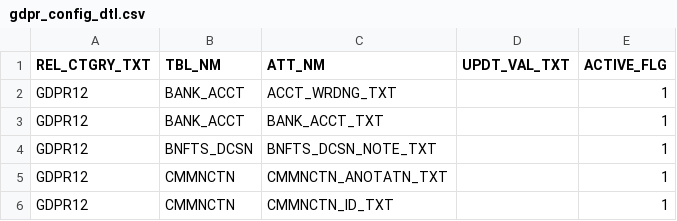
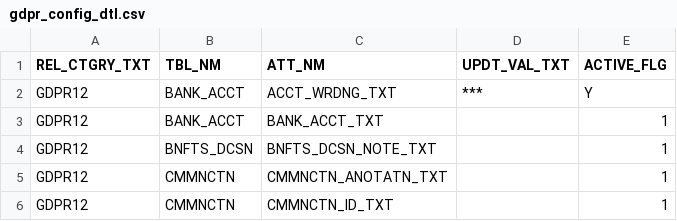
Before and after one commit to livinm/convert_gdpr, a CSV file: gdpr_config_dtl.csv, drawn as a sheet; only a part is shown.

Commit message:
extended values

```diff
--- a/gdpr_config_dtl.csv
+++ b/gdpr_config_dtl.csv
@@ -1,3 +1,3 @@
 "REL_CTGRY_TXT","TBL_NM","ATT_NM","UPDT_VAL_TXT","ACTIVE_FLG"
-"GDPR12","BANK_ACCT","ACCT_WRDNG_TXT","",1
+"GDPR12","BANK_ACCT","ACCT_WRDNG_TXT","***",Y
 "GDPR12","BANK_ACCT","BANK_ACCT_TXT","",1
```
Also changed, not shown: 2 other files.
